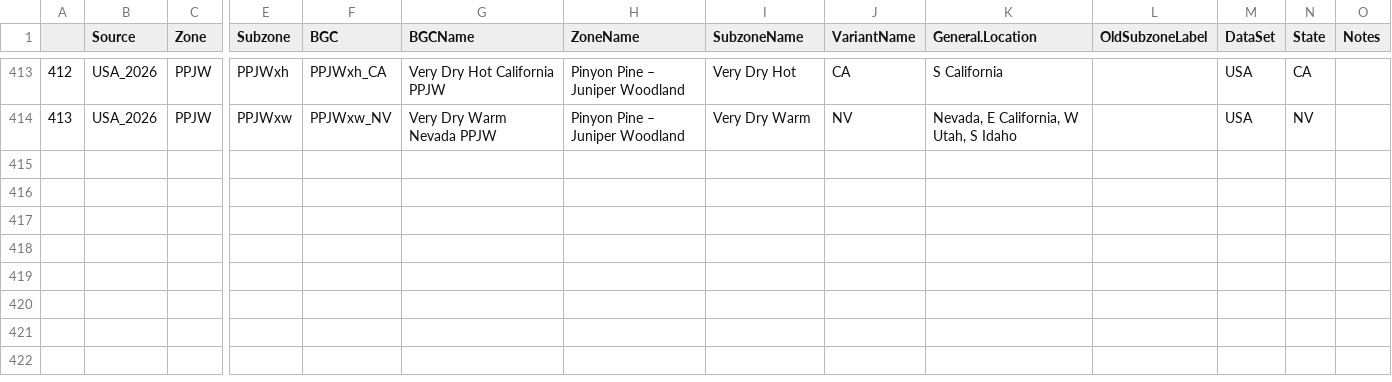
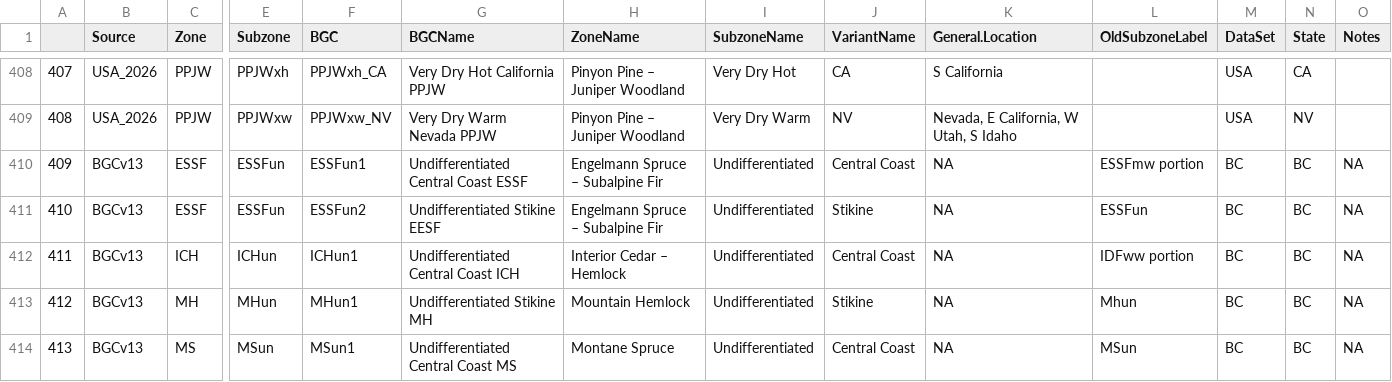
Before and after one commit to bcgov/ccissr, a CSV file: tables/WNA_BGCs_Info.csv, drawn as a sheet; only a part is shown, gaps mark what is left out; rows hold the shown columns only; the diff covers the shown part only; the diff names each change by its address in the sheet, - before the commit and + after, or states it on an @@ line.

Commit message:
BEC 13 and US BEC updates to suit, edat, and BGC tables

```diff
--- a/tables/WNA_BGCs_Info.csv
+++ b/tables/WNA_BGCs_Info.csv
@@ column A renumbered between rows 50 and 409 @@
+row 410: 409 | BGCv13 | ESSF | ESSFun | ESSFun1 | Undifferentiated Central Coast ESSF | Engelmann Spruce – Subalpine Fir | Undifferentiated | Central Coast | NA | ESSFmw portion | BC | BC | NA
+row 411: 410 | BGCv13 | ESSF | ESSFun | ESSFun2 | Undifferentiated Stikine EESF | Engelmann Spruce – Subalpine Fir | Undifferentiated | Stikine | NA | ESSFun | BC | BC | NA
+row 412: 411 | BGCv13 | ICH | ICHun | ICHun1 | Undifferentiated Central Coast ICH | Interior Cedar – Hemlock | Undifferentiated | Central Coast | NA | IDFww portion | BC | BC | NA
+row 413: 412 | BGCv13 | MH | MHun | MHun1 | Undifferentiated Stikine MH | Mountain Hemlock | Undifferentiated | Stikine | NA | Mhun | BC | BC | NA
+row 414: 413 | BGCv13 | MS | MSun | MSun1 | Undifferentiated Central Coast MS | Montane Spruce | Undifferentiated | Central Coast | NA | MSun | BC | BC | NA
```
Also changed, not shown: 4 added rows and 5 removed rows elsewhere in this file, tables/regional_updates/BECv13_updates.csv, 16 other files.
